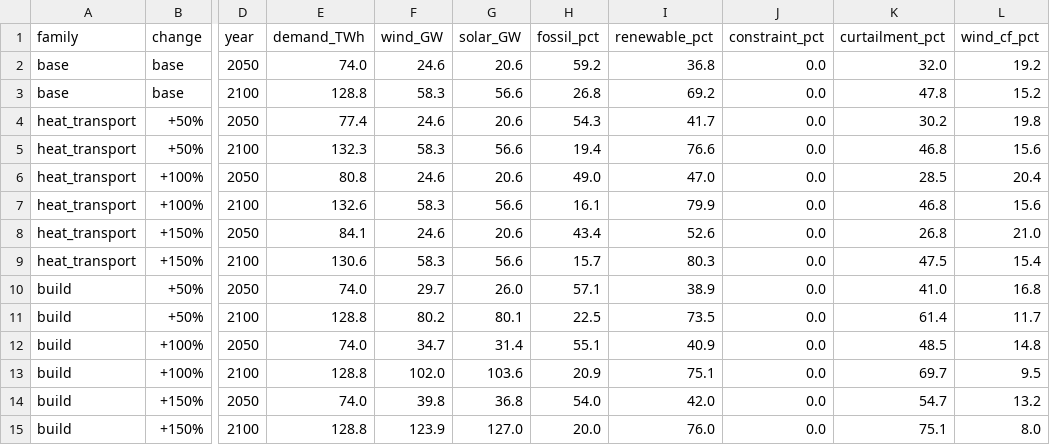
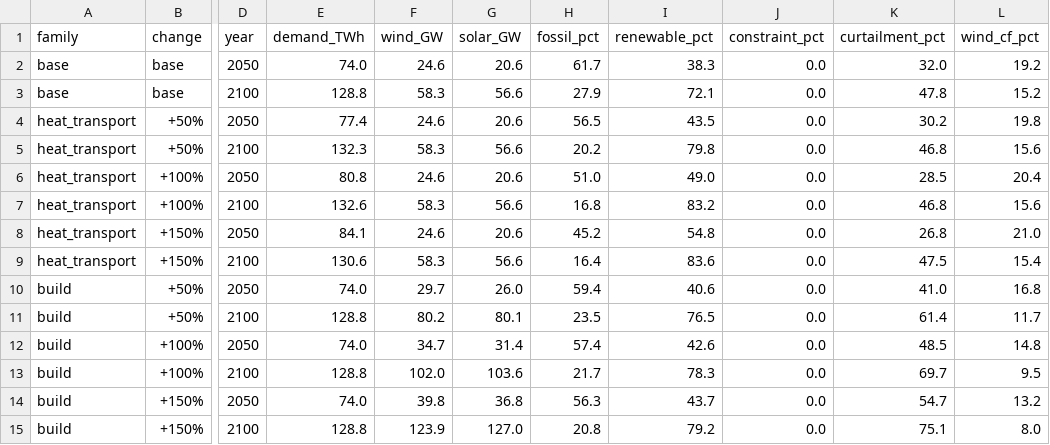
Before and after one commit to WESTEnergyIreland/WEST_GAMMA, a CSV file: analysis/output/sensitivity/sensitivity_results.csv, drawn as a sheet; only a part is shown, gaps mark what is left out; the diff names each change by its address in the sheet, - before the commit and + after, or states it on an @@ line.

```diff
--- a/analysis/output/sensitivity/sensitivity_results.csv
+++ b/analysis/output/sensitivity/sensitivity_results.csv
-H2 (fossil_pct): 59.2
+H2 (fossil_pct): 61.7
-I2 (renewable_pct): 36.8
+I2 (renewable_pct): 38.3
-H3 (fossil_pct): 26.8
+H3 (fossil_pct): 27.9
-I3 (renewable_pct): 69.2
+I3 (renewable_pct): 72.1
-H4 (fossil_pct): 54.3
+H4 (fossil_pct): 56.5
-I4 (renewable_pct): 41.7
+I4 (renewable_pct): 43.5
-H5 (fossil_pct): 19.4
+H5 (fossil_pct): 20.2
-I5 (renewable_pct): 76.6
+I5 (renewable_pct): 79.8
-H6 (fossil_pct): 49.0
+H6 (fossil_pct): 51.0
-I6 (renewable_pct): 47.0
+I6 (renewable_pct): 49.0
-H7 (fossil_pct): 16.1
+H7 (fossil_pct): 16.8
-I7 (renewable_pct): 79.9
+I7 (renewable_pct): 83.2
-H8 (fossil_pct): 43.4
+H8 (fossil_pct): 45.2
-I8 (renewable_pct): 52.6
+I8 (renewable_pct): 54.8
-H9 (fossil_pct): 15.7
+H9 (fossil_pct): 16.4
-I9 (renewable_pct): 80.3
+I9 (renewable_pct): 83.6
-H10 (fossil_pct): 57.1
+H10 (fossil_pct): 59.4
-I10 (renewable_pct): 38.9
+I10 (renewable_pct): 40.6
-H11 (fossil_pct): 22.5
+H11 (fossil_pct): 23.5
-I11 (renewable_pct): 73.5
+I11 (renewable_pct): 76.5
-H12 (fossil_pct): 55.1
+H12 (fossil_pct): 57.4
-I12 (renewable_pct): 40.9
+I12 (renewable_pct): 42.6
-H13 (fossil_pct): 20.9
+H13 (fossil_pct): 21.7
-I13 (renewable_pct): 75.1
+I13 (renewable_pct): 78.3
-H14 (fossil_pct): 54.0
+H14 (fossil_pct): 56.3
-I14 (renewable_pct): 42.0
+I14 (renewable_pct): 43.7
-H15 (fossil_pct): 20.0
+H15 (fossil_pct): 20.8
-I15 (renewable_pct): 76.0
+I15 (renewable_pct): 79.2
```
Also changed, not shown: analysis/output/grid_reinforcement/grid_reinforcement_results.csv, 7 other files.
